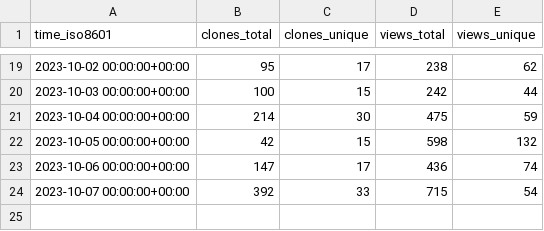
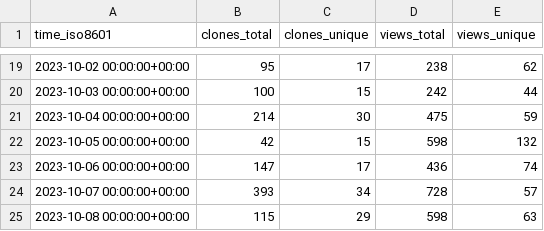
Before and after one commit to dbpunk-labs/state, a CSV file: dbpunk-labs/octogen/ghrs-data/views_clones_aggregate.csv, drawn as a sheet; only a part is shown, gaps mark what is left out.

```diff
--- a/dbpunk-labs/octogen/ghrs-data/views_clones_aggregate.csv
+++ b/dbpunk-labs/octogen/ghrs-data/views_clones_aggregate.csv
@@ -23,2 +23,3 @@ time_iso8601,clones_total,clones_unique,views_total,views_unique
 2023-10-06 00:00:00+00:00,147,17,436,74
-2023-10-07 00:00:00+00:00,392,33,715,54
+2023-10-07 00:00:00+00:00,393,34,728,57
+2023-10-08 00:00:00+00:00,115,29,598,63
```
Also changed, not shown: 1 other file.
